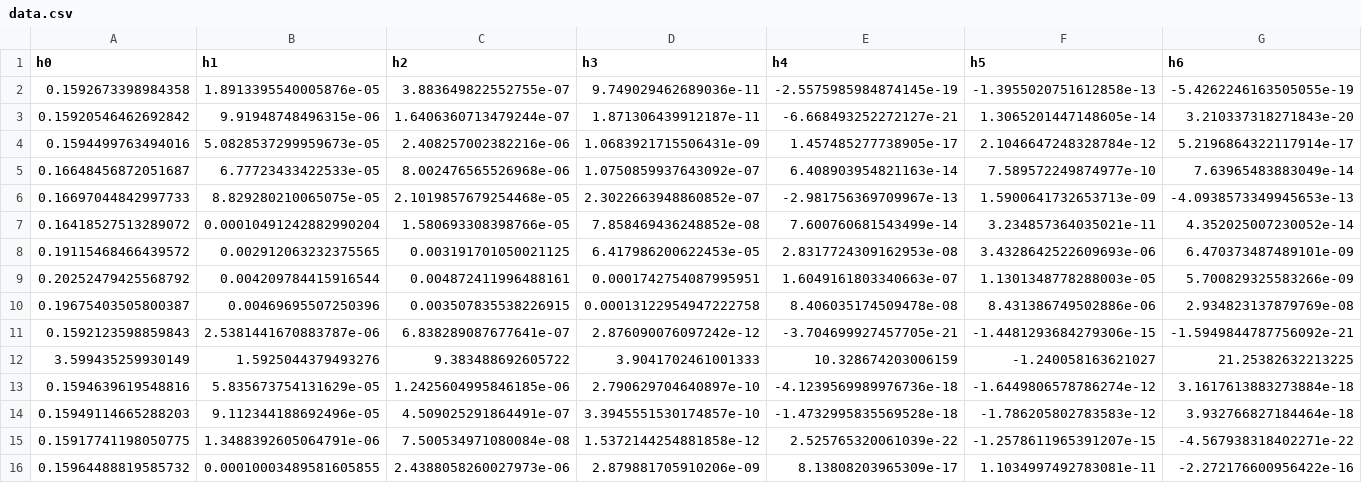
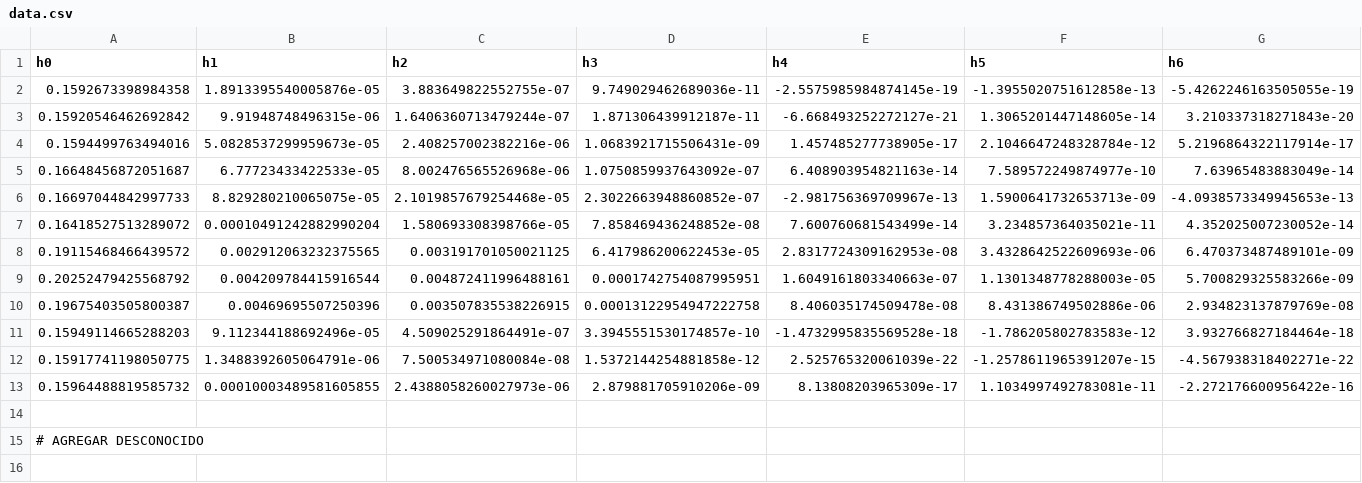
Before and after one commit to JulianOmar/VA_2C_G6, a CSV file: TP_1/data.csv, drawn as a sheet; only a part is shown; removed rows and columns are numbered as before the commit, all else as after; rows hold the shown columns only; the diff names each change by its address in the sheet, - before the commit and + after, or states it on an @@ line.

```diff
--- a/TP_1/data.csv
+++ b/TP_1/data.csv
-row 11: 0.1592123598859843 | 2.5381441670883787e-06 | 6.838289087677641e-07 | 2.876090076097242e-12 | -3.704699927457705e-21 | -1.4481293684279306e-15 | -1.5949844787756092e-21
-row 12: 3.599435259930149 | 1.5925044379493276 | 9.383488692605722 | 3.9041702461001333 | 10.328674203006159 | -1.240058163621027 | 21.25382632213225
-row 13: 0.1594639619548816 | 5.835673754131629e-05 | 1.2425604995846185e-06 | 2.790629704640897e-10 | -4.1239569989976736e-18 | -1.6449806578786274e-12 | 3.1617613883273884e-18
+row 14: (empty)
+row 15: # AGREGAR DESCONOCIDO
```
Also changed, not shown: 1 other file.
